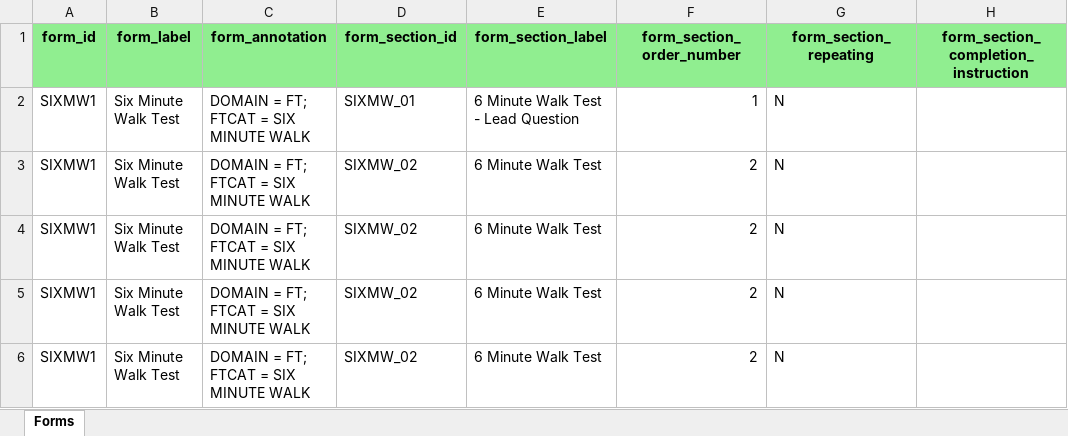
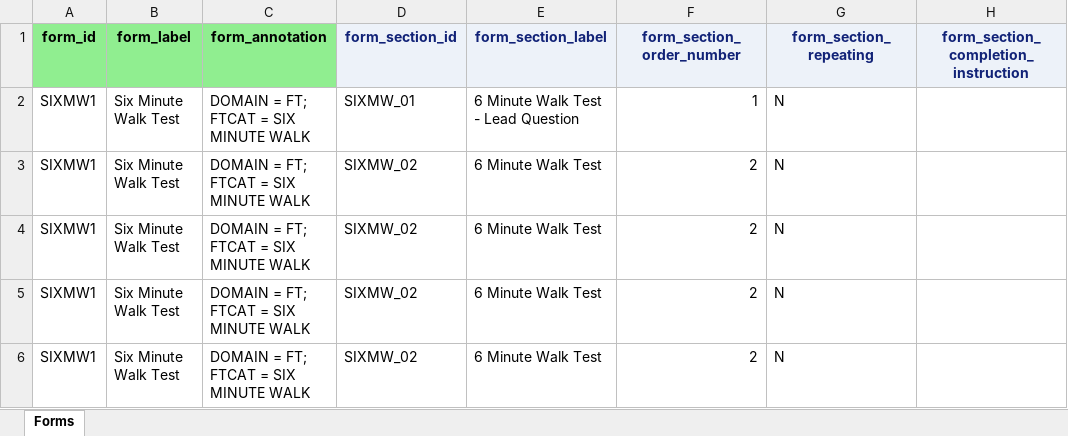
Before and after one commit to lexjansen/cdisc360i-pocs, an Excel workbook: metadata/cdisc_collection_forms.xlsx, sheet Forms, drawn as a sheet; only a part is shown; values as stored, in another font and other column widths than the file's, no borders; the diff names each change by its address in the sheet, - before the commit and + after, or states it on an @@ line.

Commit message:
Update Forms metadata styling

```diff
--- a/metadata/cdisc_collection_forms.xlsx (sheet Forms)
+++ b/metadata/cdisc_collection_forms.xlsx (sheet Forms)
@@ D1:H1 fill: #90EE90 → #EDF2F9, text colour: black → #112277 @@
```
